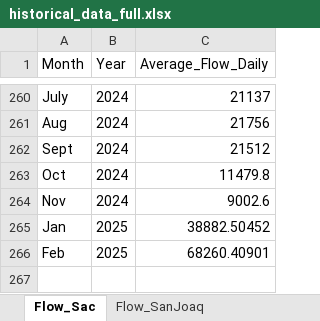
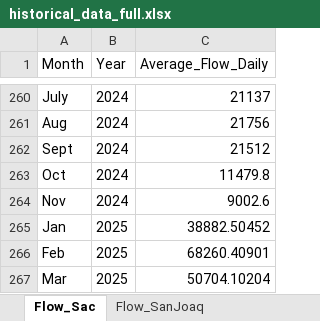
Before and after one commit to jaweidenfeld/By-The-Numbers-2025, an Excel workbook: historical_data/historical_data_full.xlsx, sheet Flow_Sac, drawn as a sheet; only a part is shown, gaps mark what is left out; values as stored, in another font and other column widths than the file's, no borders; the diff names each change by its address in the sheet, - before the commit and + after, or states it on an @@ line.

```diff
--- a/historical_data/historical_data_full.xlsx (sheet Flow_Sac)
+++ b/historical_data/historical_data_full.xlsx (sheet Flow_Sac)
+row 267: Mar | 2025 | 50704.10204
```
Also changed, not shown: sheet Total_Delta_Exports, sheet Flow_SanJoaq, 8 other files.
